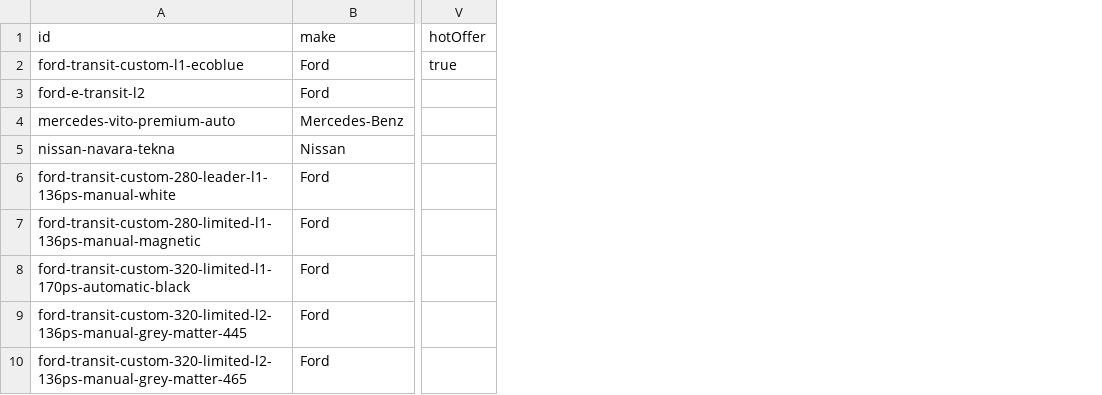
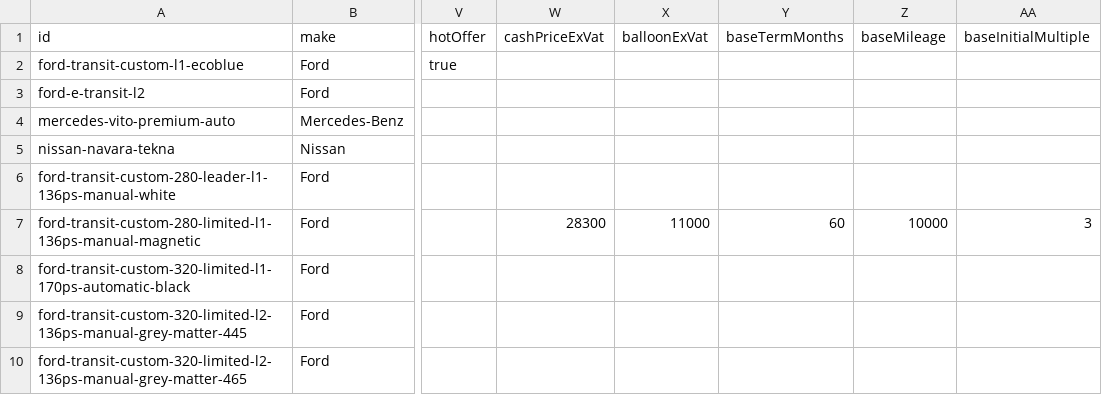
Before and after one commit to DaveM1984/e-van-leasing, a CSV file: data/offers.csv, drawn as a sheet; only a part is shown, gaps mark what is left out; the diff names each change by its address in the sheet, - before the commit and + after, or states it on an @@ line.

```diff
--- a/data/offers.csv
+++ b/data/offers.csv
+column W (cashPriceExVat), row 7: 28300
+column X (balloonExVat), row 7: 11000
+column Y (baseTermMonths), row 7: 60
+column Z (baseMileage), row 7: 10000
+column AA (baseInitialMultiple), row 7: 3
```
Also changed, not shown: 2 other files.
